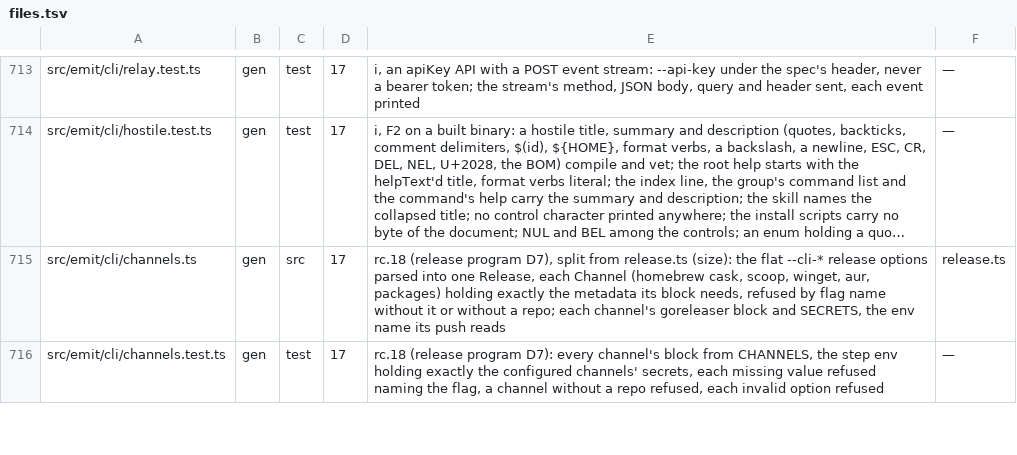
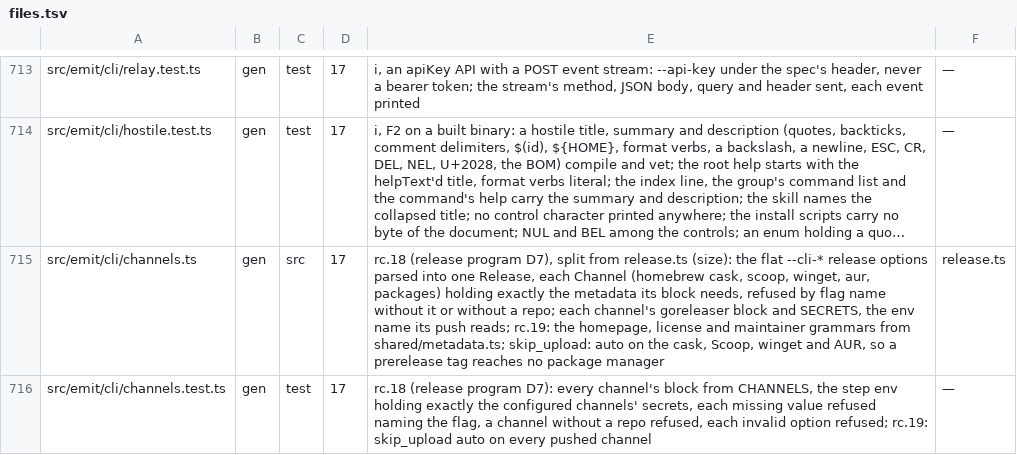
Before and after one commit to workerstack/backend, a TSV file: blueprint/files.tsv, drawn as a sheet; only a part is shown, gaps mark what is left out; long unchanged cells end in …; the diff covers the shown part only; the diff names each change by its address in the sheet, - before the commit and + after, or states it on an @@ line.

```diff
--- a/blueprint/files.tsv
+++ b/blueprint/files.tsv
-E715: …its push reads
+E715: …its push reads; rc.19: the homepage, license and maintainer grammars from shared/metadata.ts; skip_upload: auto on the cask, Scoop, winget and AUR, so a prerelease tag reaches no package manager
-E716: …invalid option refused
+E716: …invalid option refused; rc.19: skip_upload auto on every pushed channel
```
Also changed, not shown: 4 edited cells elsewhere in this file, 10 other files.
